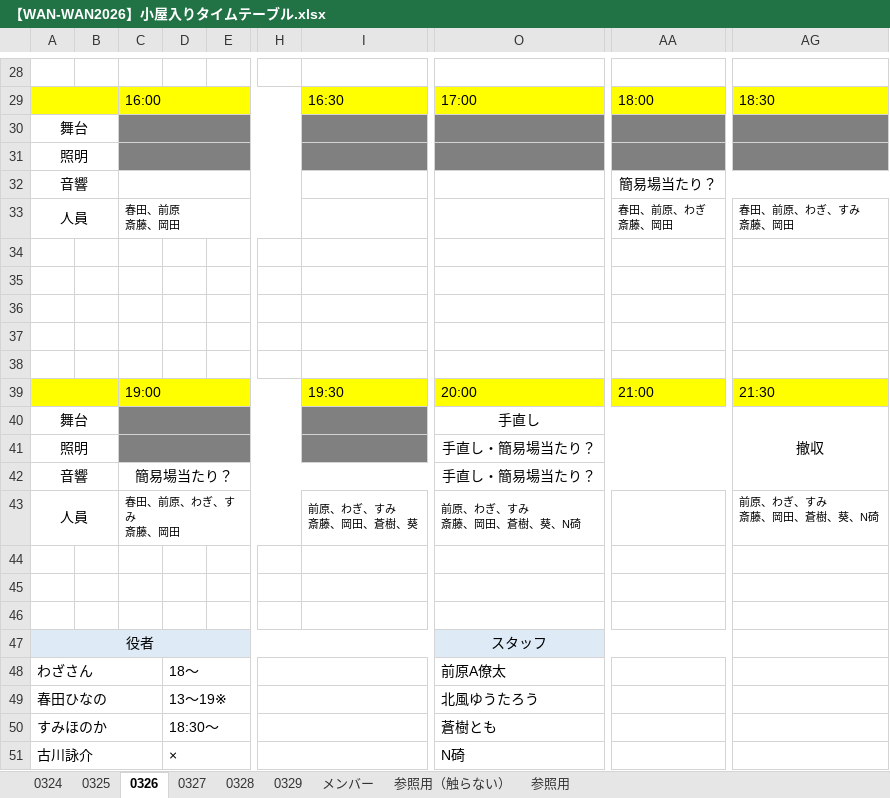
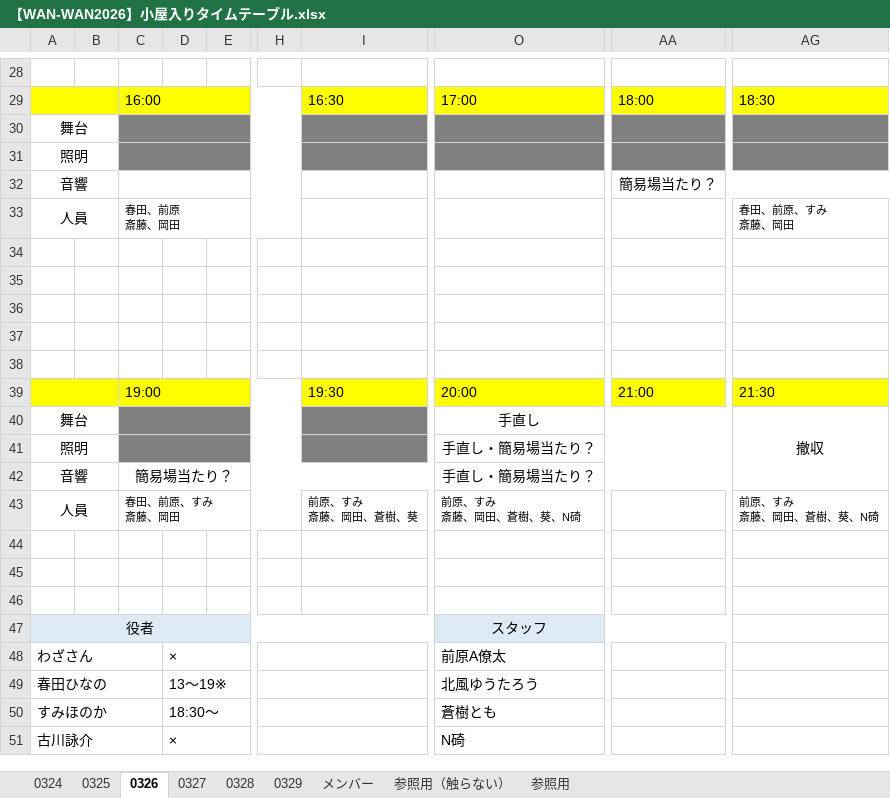
Before and after one commit to aokib7605/WAN-WAN-BOTAN-2026, an Excel workbook: 03.舞台監督/【WAN-WAN2026】小屋入りタイムテーブル.xlsx, sheet 0326, drawn as a sheet; only a part is shown, gaps mark what is left out; values as stored, in another font and other column widths than the file's, no borders; charts and pictures not drawn; ↵ is a line break in a cell; the diff names each change by its address in the sheet, - before the commit and + after, or states it on an @@ line.

```diff
--- a/03.舞台監督/【WAN-WAN2026】小屋入りタイムテーブル.xlsx (sheet 0326)
+++ b/03.舞台監督/【WAN-WAN2026】小屋入りタイムテーブル.xlsx (sheet 0326)
-AA33: 春田、前原、わぎ ↵ 斎藤、岡田
+AA33: (empty)
-AG33: 春田、前原、わぎ、すみ ↵ 斎藤、岡田
+AG33: 春田、前原、すみ ↵ 斎藤、岡田
-C43: 春田、前原、わぎ、すみ ↵ 斎藤、岡田
+C43: 春田、前原、すみ ↵ 斎藤、岡田
-I43: 前原、わぎ、すみ ↵ 斎藤、岡田、蒼樹、葵
+I43: 前原、すみ ↵ 斎藤、岡田、蒼樹、葵
-O43: 前原、わぎ、すみ ↵ 斎藤、岡田、蒼樹、葵、N碕
+O43: 前原、すみ ↵ 斎藤、岡田、蒼樹、葵、N碕
-AG43: 前原、わぎ、すみ ↵ 斎藤、岡田、蒼樹、葵、N碕
+AG43: 前原、すみ ↵ 斎藤、岡田、蒼樹、葵、N碕
-D48: 18～
+D48: ×
```
Also changed, not shown: sheet メンバー, sheet 0324, sheet 0327, 1 other file.
